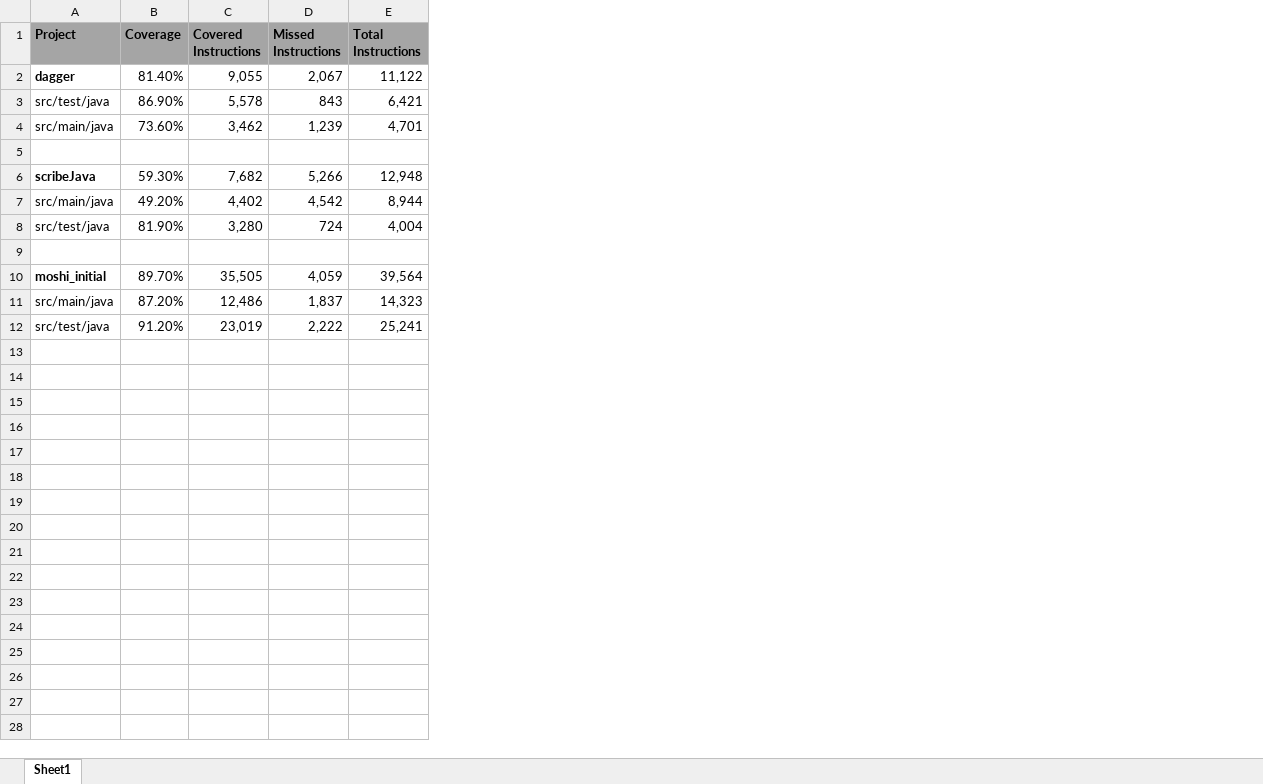
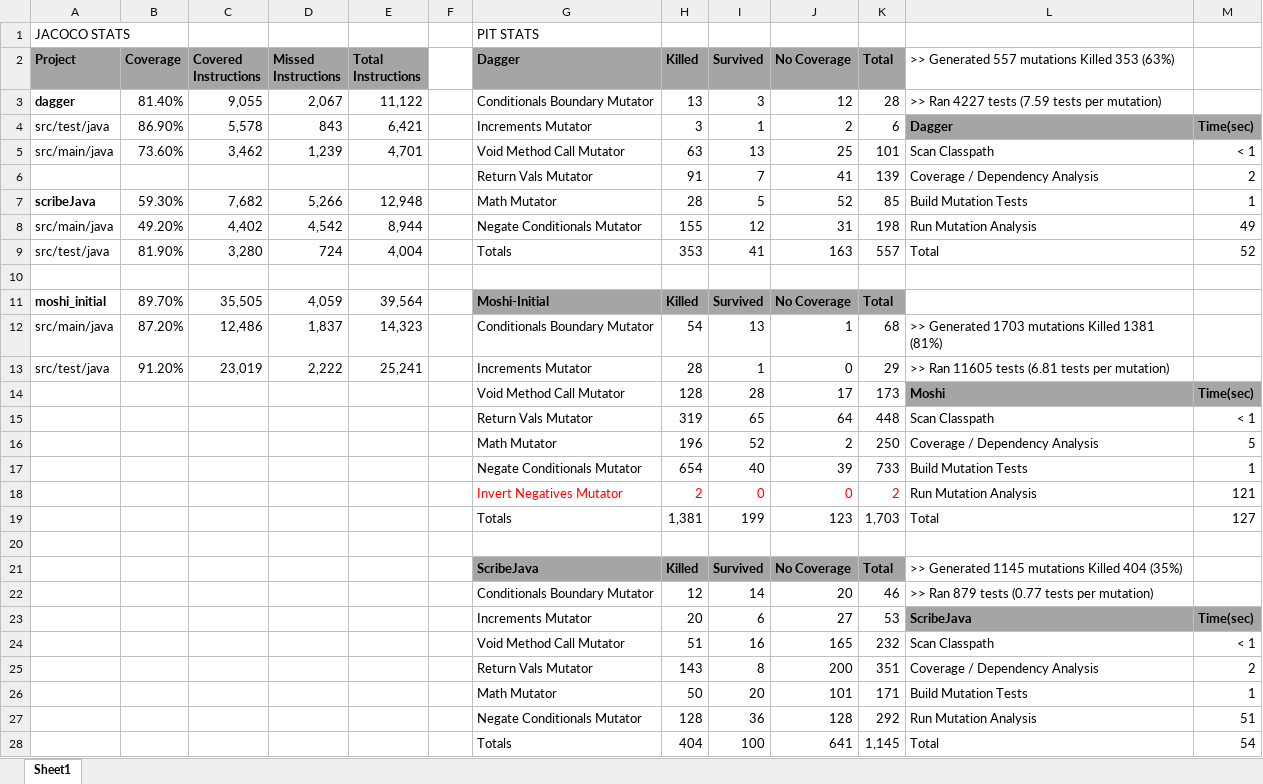
Before and after one commit to iave9017/SE433_Project, an Excel workbook: Metrics/Full sheet .xlsx, sheet Sheet1, drawn as a sheet; values as stored, in another font and other column widths than the file's, no borders; addresses are those after the commit; the diff names each change by its address in the sheet, - before the commit and + after, or states it on an @@ line.

Commit message:
Aggregated Metrics Into Excel File

```diff
--- a/Metrics/Full sheet .xlsx (sheet Sheet1)
+++ b/Metrics/Full sheet .xlsx (sheet Sheet1)
+column F, empty
+column G (Dagger), rows 3-13: Conditionals Boundary Mutator | Increments Mutator | Void Method Call Mutator | Return Vals Mutator | Math Mutator | Negate Conditionals Mutator | Totals |  | Moshi-Initial | Conditionals Boundary Mutator | Increments Mutator
+column H (Killed), rows 3-13: 13 | 3 | 63 | 91 | 28 | 155 | 353 |  | Killed | 54 | 28
+column I (Survived), rows 3-13: 3 | 1 | 13 | 7 | 5 | 12 | 41 |  | Survived | 13 | 1
+column J (No Coverage), rows 3-13: 12 | 2 | 25 | 41 | 52 | 31 | 163 |  | No Coverage | 1 | 0
+column K (Total), rows 3-13: 28 | 6 | 101 | 139 | 85 | 198 | 557 |  | Total | 68 | 29
+column L, rows 2-13: >> Generated 557 mutations Killed 353 (63%) | >> Ran 4227 tests (7.59 tests per mutation) | Dagger | Scan Classpath | Coverage / Dependency Analysis | Build Mutation Tests | Run Mutation Analysis | Total |  |  | >> Generated 1703 mutations Killed 1381 (81%) | >> Ran 11605 tests (6.81 tests per mutation)
+column M, rows 4-9: Time(sec) | < 1 | 2 | 1 | 49 | 52
+row 1: JACOCO STATS |  |  |  |  |  | PIT STATS
-row 6: (empty)
+row 6:  |  |  |  |  |  | Return Vals Mutator | 91 | 7 | 41 | 139 | Coverage / Dependency Analysis | 2
+row 14:  |  |  |  |  |  | Void Method Call Mutator | 128 | 28 | 17 | 173 | Moshi | Time(sec)
+row 15:  |  |  |  |  |  | Return Vals Mutator | 319 | 65 | 64 | 448 | Scan Classpath | < 1
+row 16:  |  |  |  |  |  | Math Mutator | 196 | 52 | 2 | 250 | Coverage / Dependency Analysis | 5
+row 17:  |  |  |  |  |  | Negate Conditionals Mutator | 654 | 40 | 39 | 733 | Build Mutation Tests | 1
+row 18:  |  |  |  |  |  | Invert Negatives Mutator | 2 | 0 | 0 | 2 | Run Mutation Analysis | 121
+row 19:  |  |  |  |  |  | Totals | 1,381 | 199 | 123 | 1,703 | Total | 127
+row 20: (empty)
+row 21:  |  |  |  |  |  | ScribeJava | Killed | Survived | No Coverage | Total | >> Generated 1145 mutations Killed 404 (35%)
+row 22:  |  |  |  |  |  | Conditionals Boundary Mutator | 12 | 14 | 20 | 46 | >> Ran 879 tests (0.77 tests per mutation)
+row 23:  |  |  |  |  |  | Increments Mutator | 20 | 6 | 27 | 53 | ScribeJava | Time(sec)
+row 24:  |  |  |  |  |  | Void Method Call Mutator | 51 | 16 | 165 | 232 | Scan Classpath | < 1
+row 25:  |  |  |  |  |  | Return Vals Mutator | 143 | 8 | 200 | 351 | Coverage / Dependency Analysis | 2
+row 26:  |  |  |  |  |  | Math Mutator | 50 | 20 | 101 | 171 | Build Mutation Tests | 1
+row 27:  |  |  |  |  |  | Negate Conditionals Mutator | 128 | 36 | 128 | 292 | Run Mutation Analysis | 51
+row 28:  |  |  |  |  |  | Totals | 404 | 100 | 641 | 1,145 | Total | 54
```
Also changed, not shown: 6 other files.
